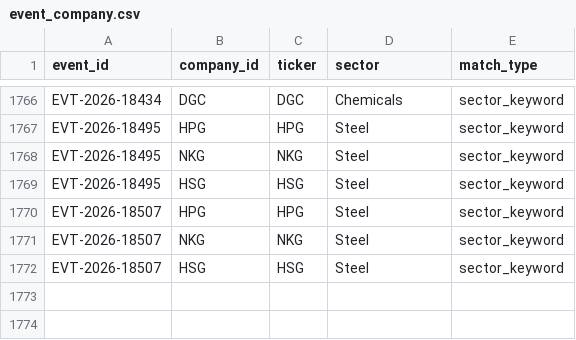
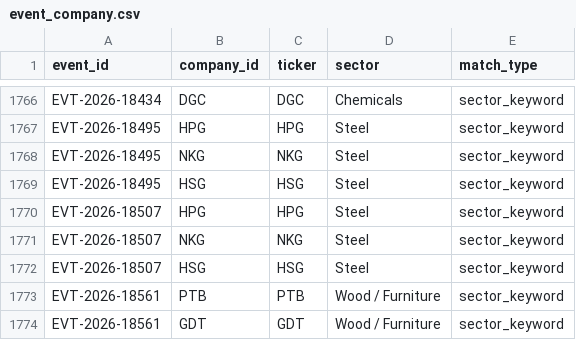
Before and after one commit to huyennguyenthai2409-arch/us-trade-monitor, a CSV file: data/event_company.csv, drawn as a sheet; only a part is shown, gaps mark what is left out.

```diff
--- a/data/event_company.csv
+++ b/data/event_company.csv
@@ -1772 +1772,3 @@ EVT-2026-18507,NKG,NKG,Steel,sector_keyword
 EVT-2026-18507,HSG,HSG,Steel,sector_keyword
+EVT-2026-18561,PTB,PTB,Wood / Furniture,sector_keyword
+EVT-2026-18561,GDT,GDT,Wood / Furniture,sector_keyword
```
Also changed, not shown: 8 other files.
